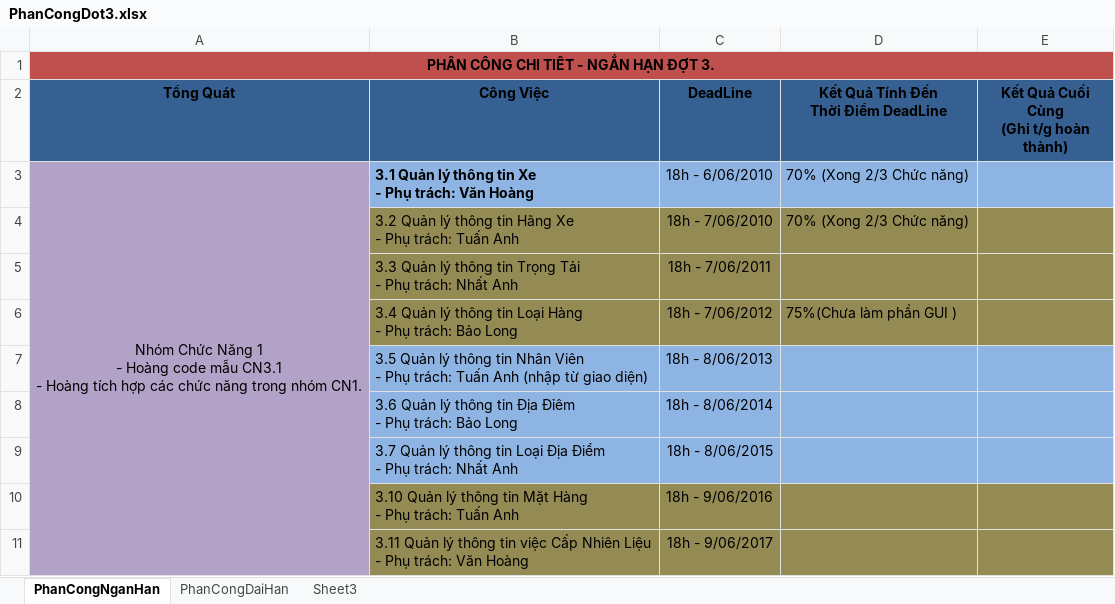
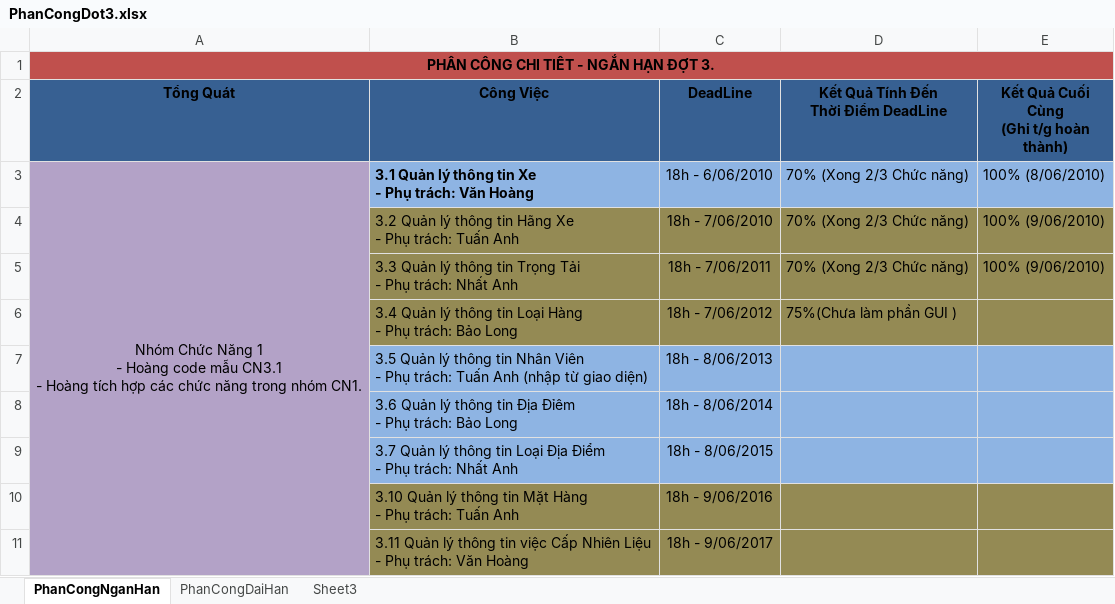
Before and after one commit to dragonlong206/quanlidoixevinamilk-5conmeo, an Excel workbook: Process/PhanCongDot3.xlsx, sheet PhanCongNganHan, drawn as a sheet; only a part is shown; values as stored, in another font and other column widths than the file's, no borders; the diff names each change by its address in the sheet, - before the commit and + after, or states it on an @@ line.

```diff
--- a/Process/PhanCongDot3.xlsx (sheet PhanCongNganHan)
+++ b/Process/PhanCongDot3.xlsx (sheet PhanCongNganHan)
-E3: (empty)
+E3: 100% (8/06/2010)
-E4:E5: (empty)
+E4:E5: 100% (9/06/2010)
-D5: (empty)
+D5: 70% (Xong 2/3 Chức năng)
```
Also changed, not shown: 22 other files.
